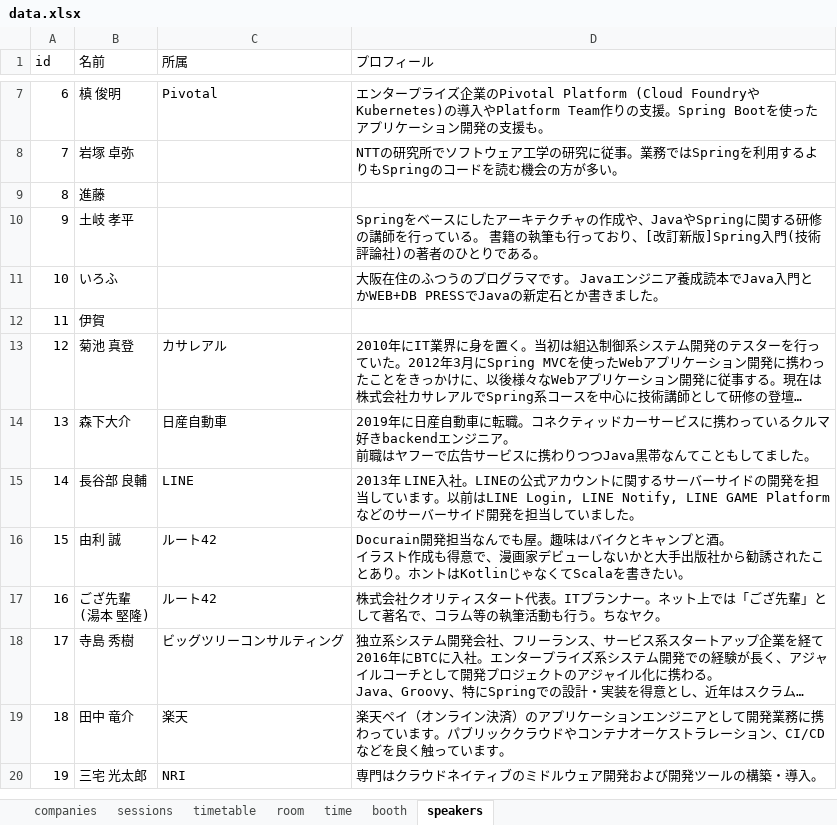
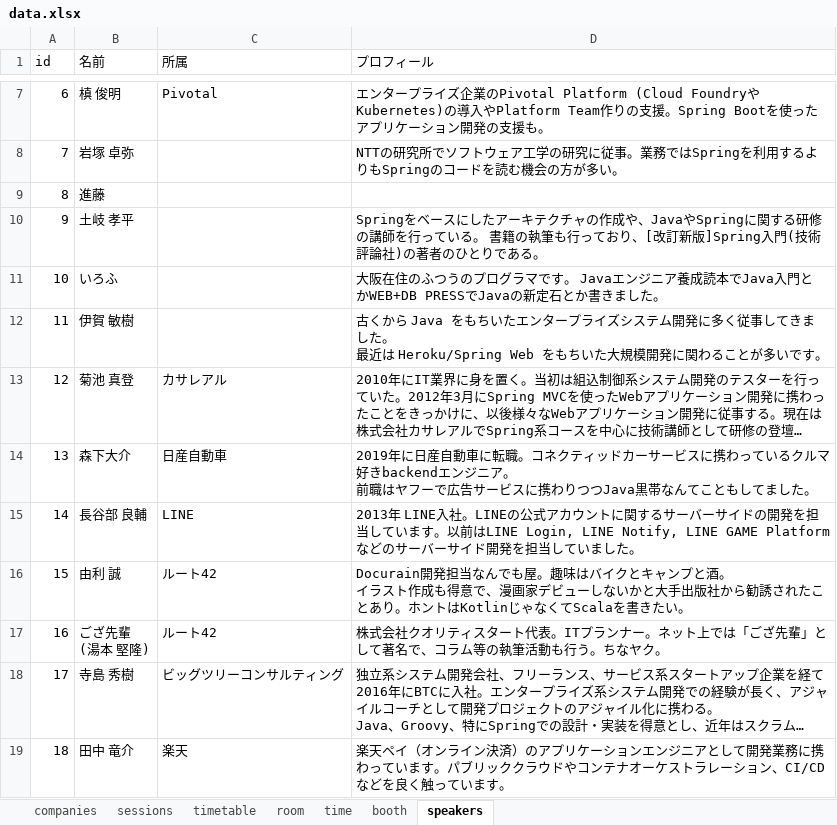
Before and after one commit to jsug-projects/spring-fest-2019, an Excel workbook: data.xlsx, sheet speakers, drawn as a sheet; only a part is shown, gaps mark what is left out; the shorter side is filled out with more unchanged rows; long unchanged cells end in …; values as stored, in another font and other column widths than the file's, no borders; ↵ is a line break in a cell; the diff names each change by its address in the sheet, - before the commit and + after, or states it on an @@ line.

```diff
--- a/data.xlsx (sheet speakers)
+++ b/data.xlsx (sheet speakers)
-B12 (名前): 伊賀
+B12 (名前): 伊賀 敏樹
-D12 (プロフィール): (empty)
+D12 (プロフィール): 古くから Java をもちいたエンタープライズシステム開発に多く従事してきました。 ↵ 最近は Heroku/Spring Web をもちいた大規模開発に関わることが多いです。
```
Also changed, not shown: sheet sessions, sheet booth, 9 other files.
